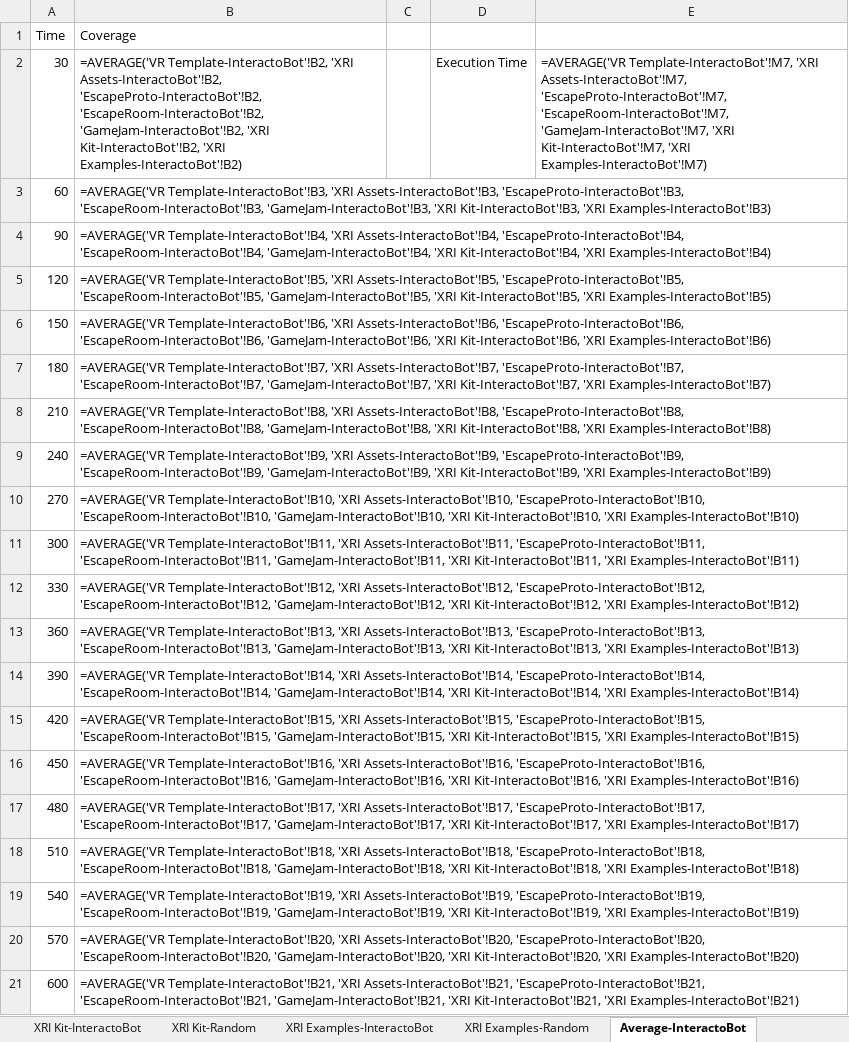
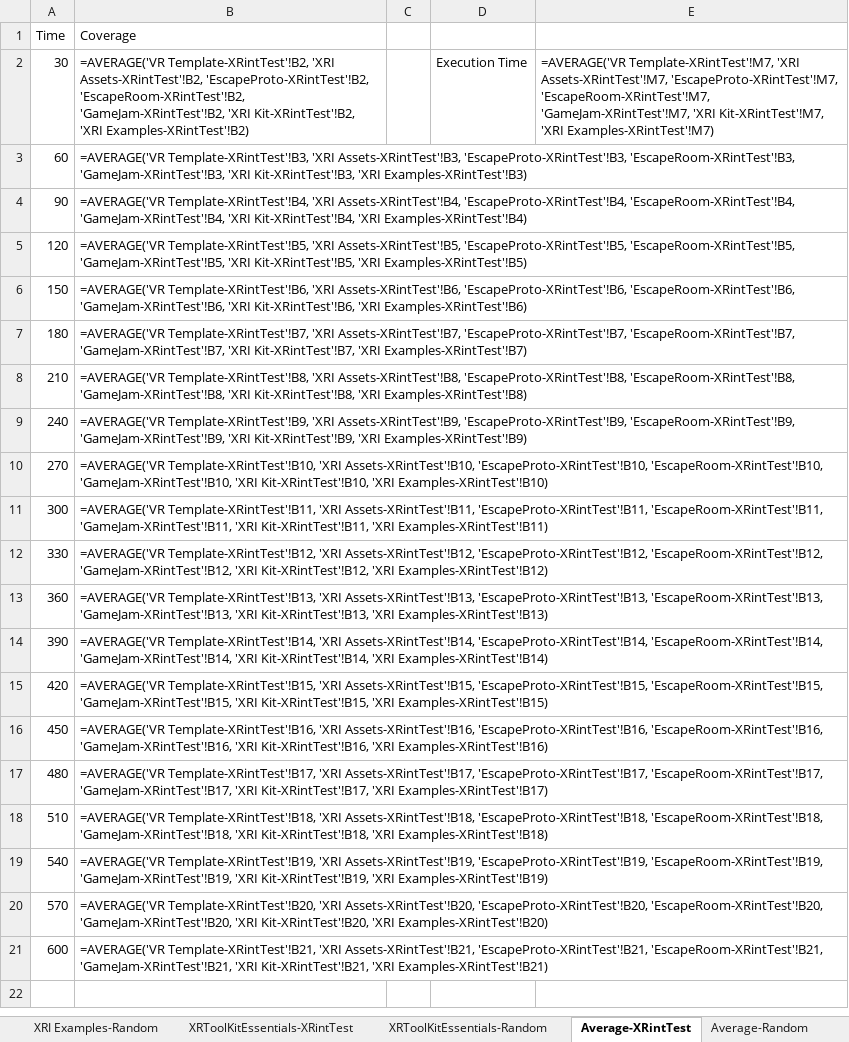
Before and after one commit to ruizhengu/XRintTest, an Excel workbook: evaluation/results.xlsx, sheet Average-XRintTest, drawn as a sheet; values as stored, in another font and other column widths than the file's, no borders; formulas are shown in place of their values; the diff names each change by its address in the sheet, - before the commit and + after, or states it on an @@ line.

Commit message:
add XRToolKitEssentials data in analysis

```diff
--- a/evaluation/results.xlsx (sheet Average-XRintTest)
+++ b/evaluation/results.xlsx (sheet Average-XRintTest)
-sheet tab: Average-InteractoBot
+sheet tab: Average-XRintTest
+sheet tab: XRToolKitEssentials-XRintTest
+sheet tab: XRToolKitEssentials-Random
-B2 (Coverage): =AVERAGE('VR Template-InteractoBot'!B2, 'XRI Assets-InteractoBot'!B2, 'EscapeProto-InteractoBot'!B2, 'EscapeRoom-InteractoBot'!B2, 'GameJam-InteractoBot'!B2, 'XRI Kit-InteractoBot'!B2, 'XRI Examples-InteractoBot'!B2)
+B2 (Coverage): =AVERAGE('VR Template-XRintTest'!B2, 'XRI Assets-XRintTest'!B2, 'EscapeProto-XRintTest'!B2, 'EscapeRoom-XRintTest'!B2, 'GameJam-XRintTest'!B2, 'XRI Kit-XRintTest'!B2, 'XRI Examples-XRintTest'!B2)
-E2: =AVERAGE('VR Template-InteractoBot'!M7, 'XRI Assets-InteractoBot'!M7, 'EscapeProto-InteractoBot'!M7, 'EscapeRoom-InteractoBot'!M7, 'GameJam-InteractoBot'!M7, 'XRI Kit-InteractoBot'!M7, 'XRI Examples-InteractoBot'!M7)
+E2: =AVERAGE('VR Template-XRintTest'!M7, 'XRI Assets-XRintTest'!M7, 'EscapeProto-XRintTest'!M7, 'EscapeRoom-XRintTest'!M7, 'GameJam-XRintTest'!M7, 'XRI Kit-XRintTest'!M7, 'XRI Examples-XRintTest'!M7)
-B3 (Coverage): =AVERAGE('VR Template-InteractoBot'!B3, 'XRI Assets-InteractoBot'!B3, 'EscapeProto-InteractoBot'!B3, 'EscapeRoom-InteractoBot'!B3, 'GameJam-InteractoBot'!B3, 'XRI Kit-InteractoBot'!B3, 'XRI Examples-InteractoBot'!B3)
+B3 (Coverage): =AVERAGE('VR Template-XRintTest'!B3, 'XRI Assets-XRintTest'!B3, 'EscapeProto-XRintTest'!B3, 'EscapeRoom-XRintTest'!B3, 'GameJam-XRintTest'!B3, 'XRI Kit-XRintTest'!B3, 'XRI Examples-XRintTest'!B3)
-B4 (Coverage): =AVERAGE('VR Template-InteractoBot'!B4, 'XRI Assets-InteractoBot'!B4, 'EscapeProto-InteractoBot'!B4, 'EscapeRoom-InteractoBot'!B4, 'GameJam-InteractoBot'!B4, 'XRI Kit-InteractoBot'!B4, 'XRI Examples-InteractoBot'!B4)
+B4 (Coverage): =AVERAGE('VR Template-XRintTest'!B4, 'XRI Assets-XRintTest'!B4, 'EscapeProto-XRintTest'!B4, 'EscapeRoom-XRintTest'!B4, 'GameJam-XRintTest'!B4, 'XRI Kit-XRintTest'!B4, 'XRI Examples-XRintTest'!B4)
-B5 (Coverage): =AVERAGE('VR Template-InteractoBot'!B5, 'XRI Assets-InteractoBot'!B5, 'EscapeProto-InteractoBot'!B5, 'EscapeRoom-InteractoBot'!B5, 'GameJam-InteractoBot'!B5, 'XRI Kit-InteractoBot'!B5, 'XRI Examples-InteractoBot'!B5)
+B5 (Coverage): =AVERAGE('VR Template-XRintTest'!B5, 'XRI Assets-XRintTest'!B5, 'EscapeProto-XRintTest'!B5, 'EscapeRoom-XRintTest'!B5, 'GameJam-XRintTest'!B5, 'XRI Kit-XRintTest'!B5, 'XRI Examples-XRintTest'!B5)
-B6 (Coverage): =AVERAGE('VR Template-InteractoBot'!B6, 'XRI Assets-InteractoBot'!B6, 'EscapeProto-InteractoBot'!B6, 'EscapeRoom-InteractoBot'!B6, 'GameJam-InteractoBot'!B6, 'XRI Kit-InteractoBot'!B6, 'XRI Examples-InteractoBot'!B6)
+B6 (Coverage): =AVERAGE('VR Template-XRintTest'!B6, 'XRI Assets-XRintTest'!B6, 'EscapeProto-XRintTest'!B6, 'EscapeRoom-XRintTest'!B6, 'GameJam-XRintTest'!B6, 'XRI Kit-XRintTest'!B6, 'XRI Examples-XRintTest'!B6)
-B7 (Coverage): =AVERAGE('VR Template-InteractoBot'!B7, 'XRI Assets-InteractoBot'!B7, 'EscapeProto-InteractoBot'!B7, 'EscapeRoom-InteractoBot'!B7, 'GameJam-InteractoBot'!B7, 'XRI Kit-InteractoBot'!B7, 'XRI Examples-InteractoBot'!B7)
+B7 (Coverage): =AVERAGE('VR Template-XRintTest'!B7, 'XRI Assets-XRintTest'!B7, 'EscapeProto-XRintTest'!B7, 'EscapeRoom-XRintTest'!B7, 'GameJam-XRintTest'!B7, 'XRI Kit-XRintTest'!B7, 'XRI Examples-XRintTest'!B7)
-B8 (Coverage): =AVERAGE('VR Template-InteractoBot'!B8, 'XRI Assets-InteractoBot'!B8, 'EscapeProto-InteractoBot'!B8, 'EscapeRoom-InteractoBot'!B8, 'GameJam-InteractoBot'!B8, 'XRI Kit-InteractoBot'!B8, 'XRI Examples-InteractoBot'!B8)
+B8 (Coverage): =AVERAGE('VR Template-XRintTest'!B8, 'XRI Assets-XRintTest'!B8, 'EscapeProto-XRintTest'!B8, 'EscapeRoom-XRintTest'!B8, 'GameJam-XRintTest'!B8, 'XRI Kit-XRintTest'!B8, 'XRI Examples-XRintTest'!B8)
-B9 (Coverage): =AVERAGE('VR Template-InteractoBot'!B9, 'XRI Assets-InteractoBot'!B9, 'EscapeProto-InteractoBot'!B9, 'EscapeRoom-InteractoBot'!B9, 'GameJam-InteractoBot'!B9, 'XRI Kit-InteractoBot'!B9, 'XRI Examples-InteractoBot'!B9)
+B9 (Coverage): =AVERAGE('VR Template-XRintTest'!B9, 'XRI Assets-XRintTest'!B9, 'EscapeProto-XRintTest'!B9, 'EscapeRoom-XRintTest'!B9, 'GameJam-XRintTest'!B9, 'XRI Kit-XRintTest'!B9, 'XRI Examples-XRintTest'!B9)
-B10 (Coverage): =AVERAGE('VR Template-InteractoBot'!B10, 'XRI Assets-InteractoBot'!B10, 'EscapeProto-InteractoBot'!B10, 'EscapeRoom-InteractoBot'!B10, 'GameJam-InteractoBot'!B10, 'XRI Kit-InteractoBot'!B10, 'XRI Examples-InteractoBot'!B10)
+B10 (Coverage): =AVERAGE('VR Template-XRintTest'!B10, 'XRI Assets-XRintTest'!B10, 'EscapeProto-XRintTest'!B10, 'EscapeRoom-XRintTest'!B10, 'GameJam-XRintTest'!B10, 'XRI Kit-XRintTest'!B10, 'XRI Examples-XRintTest'!B10)
-B11 (Coverage): =AVERAGE('VR Template-InteractoBot'!B11, 'XRI Assets-InteractoBot'!B11, 'EscapeProto-InteractoBot'!B11, 'EscapeRoom-InteractoBot'!B11, 'GameJam-InteractoBot'!B11, 'XRI Kit-InteractoBot'!B11, 'XRI Examples-InteractoBot'!B11)
+B11 (Coverage): =AVERAGE('VR Template-XRintTest'!B11, 'XRI Assets-XRintTest'!B11, 'EscapeProto-XRintTest'!B11, 'EscapeRoom-XRintTest'!B11, 'GameJam-XRintTest'!B11, 'XRI Kit-XRintTest'!B11, 'XRI Examples-XRintTest'!B11)
-B12 (Coverage): =AVERAGE('VR Template-InteractoBot'!B12, 'XRI Assets-InteractoBot'!B12, 'EscapeProto-InteractoBot'!B12, 'EscapeRoom-InteractoBot'!B12, 'GameJam-InteractoBot'!B12, 'XRI Kit-InteractoBot'!B12, 'XRI Examples-InteractoBot'!B12)
+B12 (Coverage): =AVERAGE('VR Template-XRintTest'!B12, 'XRI Assets-XRintTest'!B12, 'EscapeProto-XRintTest'!B12, 'EscapeRoom-XRintTest'!B12, 'GameJam-XRintTest'!B12, 'XRI Kit-XRintTest'!B12, 'XRI Examples-XRintTest'!B12)
-B13 (Coverage): =AVERAGE('VR Template-InteractoBot'!B13, 'XRI Assets-InteractoBot'!B13, 'EscapeProto-InteractoBot'!B13, 'EscapeRoom-InteractoBot'!B13, 'GameJam-InteractoBot'!B13, 'XRI Kit-InteractoBot'!B13, 'XRI Examples-InteractoBot'!B13)
+B13 (Coverage): =AVERAGE('VR Template-XRintTest'!B13, 'XRI Assets-XRintTest'!B13, 'EscapeProto-XRintTest'!B13, 'EscapeRoom-XRintTest'!B13, 'GameJam-XRintTest'!B13, 'XRI Kit-XRintTest'!B13, 'XRI Examples-XRintTest'!B13)
-B14 (Coverage): =AVERAGE('VR Template-InteractoBot'!B14, 'XRI Assets-InteractoBot'!B14, 'EscapeProto-InteractoBot'!B14, 'EscapeRoom-InteractoBot'!B14, 'GameJam-InteractoBot'!B14, 'XRI Kit-InteractoBot'!B14, 'XRI Examples-InteractoBot'!B14)
+B14 (Coverage): =AVERAGE('VR Template-XRintTest'!B14, 'XRI Assets-XRintTest'!B14, 'EscapeProto-XRintTest'!B14, 'EscapeRoom-XRintTest'!B14, 'GameJam-XRintTest'!B14, 'XRI Kit-XRintTest'!B14, 'XRI Examples-XRintTest'!B14)
-B15 (Coverage): =AVERAGE('VR Template-InteractoBot'!B15, 'XRI Assets-InteractoBot'!B15, 'EscapeProto-InteractoBot'!B15, 'EscapeRoom-InteractoBot'!B15, 'GameJam-InteractoBot'!B15, 'XRI Kit-InteractoBot'!B15, 'XRI Examples-InteractoBot'!B15)
+B15 (Coverage): =AVERAGE('VR Template-XRintTest'!B15, 'XRI Assets-XRintTest'!B15, 'EscapeProto-XRintTest'!B15, 'EscapeRoom-XRintTest'!B15, 'GameJam-XRintTest'!B15, 'XRI Kit-XRintTest'!B15, 'XRI Examples-XRintTest'!B15)
-B16 (Coverage): =AVERAGE('VR Template-InteractoBot'!B16, 'XRI Assets-InteractoBot'!B16, 'EscapeProto-InteractoBot'!B16, 'EscapeRoom-InteractoBot'!B16, 'GameJam-InteractoBot'!B16, 'XRI Kit-InteractoBot'!B16, 'XRI Examples-InteractoBot'!B16)
+B16 (Coverage): =AVERAGE('VR Template-XRintTest'!B16, 'XRI Assets-XRintTest'!B16, 'EscapeProto-XRintTest'!B16, 'EscapeRoom-XRintTest'!B16, 'GameJam-XRintTest'!B16, 'XRI Kit-XRintTest'!B16, 'XRI Examples-XRintTest'!B16)
-B17 (Coverage): =AVERAGE('VR Template-InteractoBot'!B17, 'XRI Assets-InteractoBot'!B17, 'EscapeProto-InteractoBot'!B17, 'EscapeRoom-InteractoBot'!B17, 'GameJam-InteractoBot'!B17, 'XRI Kit-InteractoBot'!B17, 'XRI Examples-InteractoBot'!B17)
+B17 (Coverage): =AVERAGE('VR Template-XRintTest'!B17, 'XRI Assets-XRintTest'!B17, 'EscapeProto-XRintTest'!B17, 'EscapeRoom-XRintTest'!B17, 'GameJam-XRintTest'!B17, 'XRI Kit-XRintTest'!B17, 'XRI Examples-XRintTest'!B17)
-B18 (Coverage): =AVERAGE('VR Template-InteractoBot'!B18, 'XRI Assets-InteractoBot'!B18, 'EscapeProto-InteractoBot'!B18, 'EscapeRoom-InteractoBot'!B18, 'GameJam-InteractoBot'!B18, 'XRI Kit-InteractoBot'!B18, 'XRI Examples-InteractoBot'!B18)
+B18 (Coverage): =AVERAGE('VR Template-XRintTest'!B18, 'XRI Assets-XRintTest'!B18, 'EscapeProto-XRintTest'!B18, 'EscapeRoom-XRintTest'!B18, 'GameJam-XRintTest'!B18, 'XRI Kit-XRintTest'!B18, 'XRI Examples-XRintTest'!B18)
-B19 (Coverage): =AVERAGE('VR Template-InteractoBot'!B19, 'XRI Assets-InteractoBot'!B19, 'EscapeProto-InteractoBot'!B19, 'EscapeRoom-InteractoBot'!B19, 'GameJam-InteractoBot'!B19, 'XRI Kit-InteractoBot'!B19, 'XRI Examples-InteractoBot'!B19)
+B19 (Coverage): =AVERAGE('VR Template-XRintTest'!B19, 'XRI Assets-XRintTest'!B19, 'EscapeProto-XRintTest'!B19, 'EscapeRoom-XRintTest'!B19, 'GameJam-XRintTest'!B19, 'XRI Kit-XRintTest'!B19, 'XRI Examples-XRintTest'!B19)
-B20 (Coverage): =AVERAGE('VR Template-InteractoBot'!B20, 'XRI Assets-InteractoBot'!B20, 'EscapeProto-InteractoBot'!B20, 'EscapeRoom-InteractoBot'!B20, 'GameJam-InteractoBot'!B20, 'XRI Kit-InteractoBot'!B20, 'XRI Examples-InteractoBot'!B20)
+B20 (Coverage): =AVERAGE('VR Template-XRintTest'!B20, 'XRI Assets-XRintTest'!B20, 'EscapeProto-XRintTest'!B20, 'EscapeRoom-XRintTest'!B20, 'GameJam-XRintTest'!B20, 'XRI Kit-XRintTest'!B20, 'XRI Examples-XRintTest'!B20)
-B21 (Coverage): =AVERAGE('VR Template-InteractoBot'!B21, 'XRI Assets-InteractoBot'!B21, 'EscapeProto-InteractoBot'!B21, 'EscapeRoom-InteractoBot'!B21, 'GameJam-InteractoBot'!B21, 'XRI Kit-InteractoBot'!B21, 'XRI Examples-InteractoBot'!B21)
+B21 (Coverage): =AVERAGE('VR Template-XRintTest'!B21, 'XRI Assets-XRintTest'!B21, 'EscapeProto-XRintTest'!B21, 'EscapeRoom-XRintTest'!B21, 'GameJam-XRintTest'!B21, 'XRI Kit-XRintTest'!B21, 'XRI Examples-XRintTest'!B21)
```
Also changed, not shown: other sheet tabs, 2 other files.
